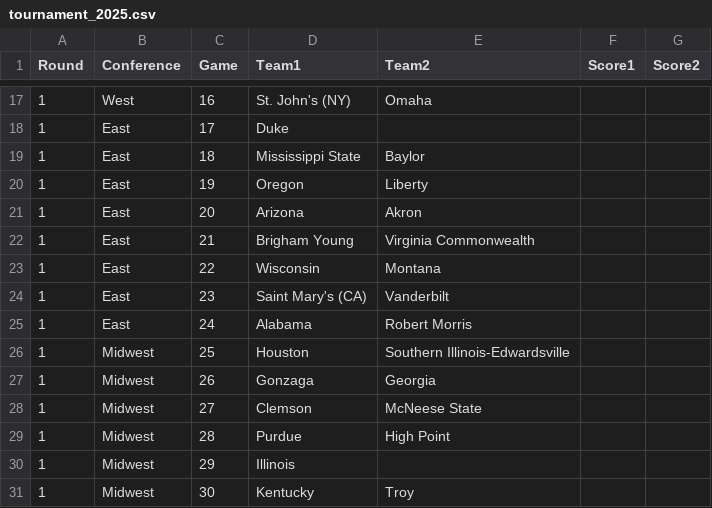
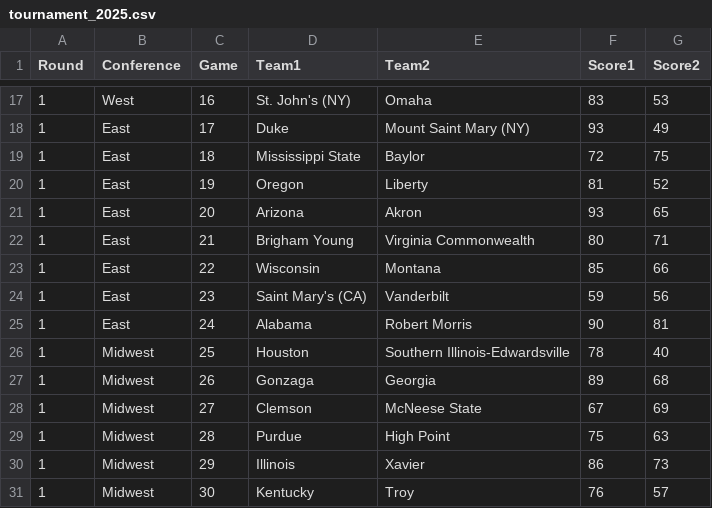
Before and after one commit to empty-labs/college-hoops, a CSV file: Data/tournament_2025.csv, drawn as a sheet; only a part is shown, gaps mark what is left out; the diff covers the shown part only.

Commit message:
added latest scores from 2025 tourney

```diff
--- a/Data/tournament_2025.csv
+++ b/Data/tournament_2025.csv
@@ -17,15 +17,15 @@
-1,West,16,St. John's (NY),Omaha,,
-1,East,17,Duke,,,
-1,East,18,Mississippi State,Baylor,,
-1,East,19,Oregon,Liberty,,
-1,East,20,Arizona,Akron,,
-1,East,21,Brigham Young,Virginia Commonwealth,,
-1,East,22,Wisconsin,Montana,,
-1,East,23,Saint Mary's (CA),Vanderbilt,,
-1,East,24,Alabama,Robert Morris,,
-1,Midwest,25,Houston,Southern Illinois-Edwardsville,,
-1,Midwest,26,Gonzaga,Georgia,,
-1,Midwest,27,Clemson,McNeese State,,
-1,Midwest,28,Purdue,High Point,,
-1,Midwest,29,Illinois,,,
-1,Midwest,30,Kentucky,Troy,,
+1,West,16,St. John's (NY),Omaha,83,53
+1,East,17,Duke,Mount Saint Mary (NY),93,49
+1,East,18,Mississippi State,Baylor,72,75
+1,East,19,Oregon,Liberty,81,52
+1,East,20,Arizona,Akron,93,65
+1,East,21,Brigham Young,Virginia Commonwealth,80,71
+1,East,22,Wisconsin,Montana,85,66
+1,East,23,Saint Mary's (CA),Vanderbilt,59,56
+1,East,24,Alabama,Robert Morris,90,81
+1,Midwest,25,Houston,Southern Illinois-Edwardsville,78,40
+1,Midwest,26,Gonzaga,Georgia,89,68
+1,Midwest,27,Clemson,McNeese State,67,69
+1,Midwest,28,Purdue,High Point,75,63
+1,Midwest,29,Illinois,Xavier,86,73
+1,Midwest,30,Kentucky,Troy,76,57
```
Also changed, not shown: 161 edited cells elsewhere in this file, 1 other file.
